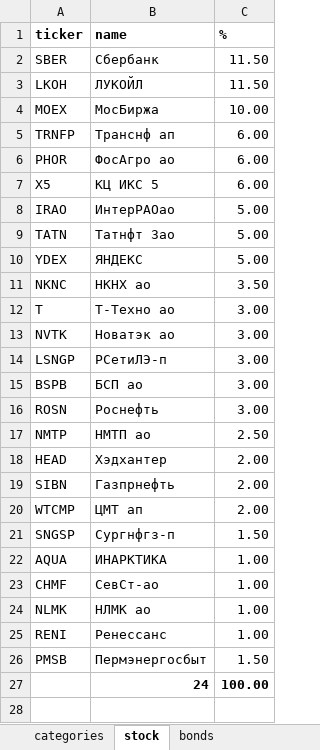
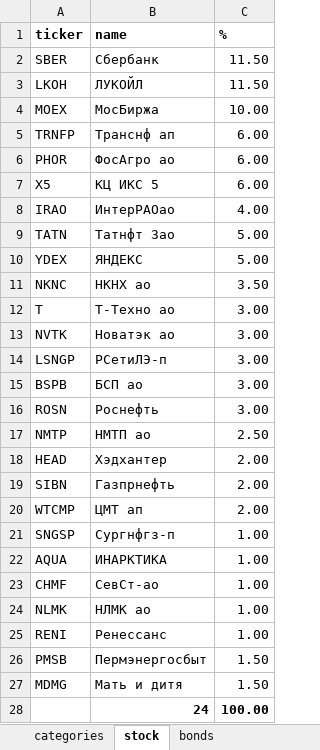
Before and after one commit to i-savelev/moex_broker_toolkit, an Excel workbook: support_files/index_fund.xlsx, sheet stock, drawn as a sheet; values as stored, in another font and other column widths than the file's, no borders; the diff names each change by its address in the sheet, - before the commit and + after, or states it on an @@ line.

```diff
--- a/support_files/index_fund.xlsx (sheet stock)
+++ b/support_files/index_fund.xlsx (sheet stock)
-C8 (%): 5.00
+C8 (%): 4.00
-C21 (%): 1.50
+C21 (%): 1.00
+row 27: MDMG | Мать и дитя | 1.50
```
Also changed, not shown: 1 other file.
